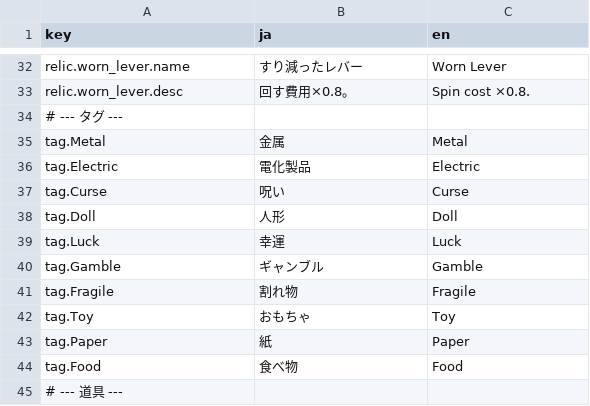
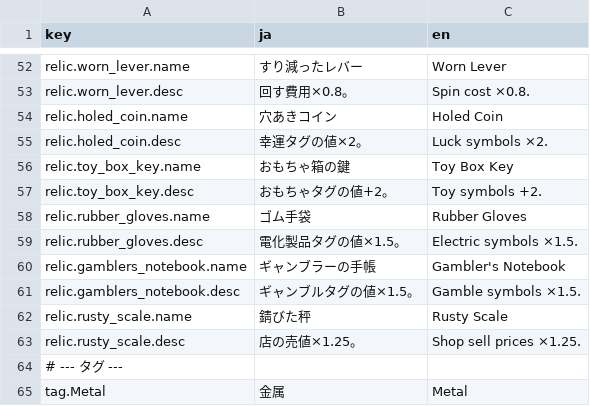
Before and after one commit to Kawamoto24e1058/Spin-the-Scrap, a CSV file: Assets/SpinTheScrap/Resources/Localization/strings.csv, drawn as a sheet; only a part is shown, gaps mark what is left out; the shorter side is filled out with more unchanged rows; the diff covers the shown part only.

```diff
--- a/Assets/SpinTheScrap/Resources/Localization/strings.csv
+++ b/Assets/SpinTheScrap/Resources/Localization/strings.csv
@@ -33,2 +53,12 @@ relic.worn_lever.name,すり減ったレバー,Worn Lever
 relic.worn_lever.desc,回す費用×0.8。,Spin cost ×0.8.
+relic.holed_coin.name,穴あきコイン,Holed Coin
+relic.holed_coin.desc,幸運タグの値×2。,Luck symbols ×2.
+relic.toy_box_key.name,おもちゃ箱の鍵,Toy Box Key
+relic.toy_box_key.desc,おもちゃタグの値+2。,Toy symbols +2.
+relic.rubber_gloves.name,ゴム手袋,Rubber Gloves
+relic.rubber_gloves.desc,電化製品タグの値×1.5。,Electric symbols ×1.5.
+relic.gamblers_notebook.name,ギャンブラーの手帳,Gambler's Notebook
+relic.gamblers_notebook.desc,ギャンブルタグの値×1.5。,Gamble symbols ×1.5.
+relic.rusty_scale.name,錆びた秤,Rusty Scale
+relic.rusty_scale.desc,店の売値×1.25。,Shop sell prices ×1.25.
 # --- タグ ---
```
Also changed, not shown: 20 added rows elsewhere in this file, 9 other files.
